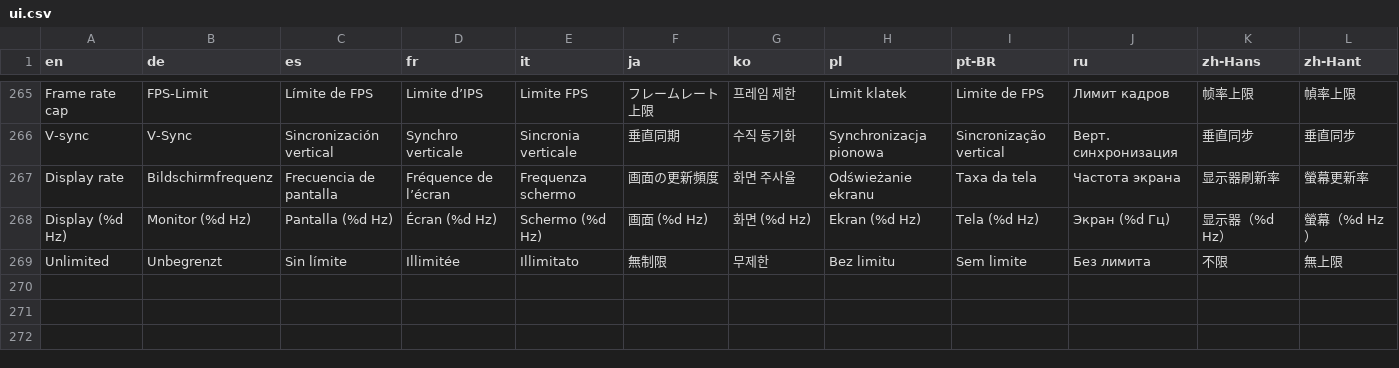
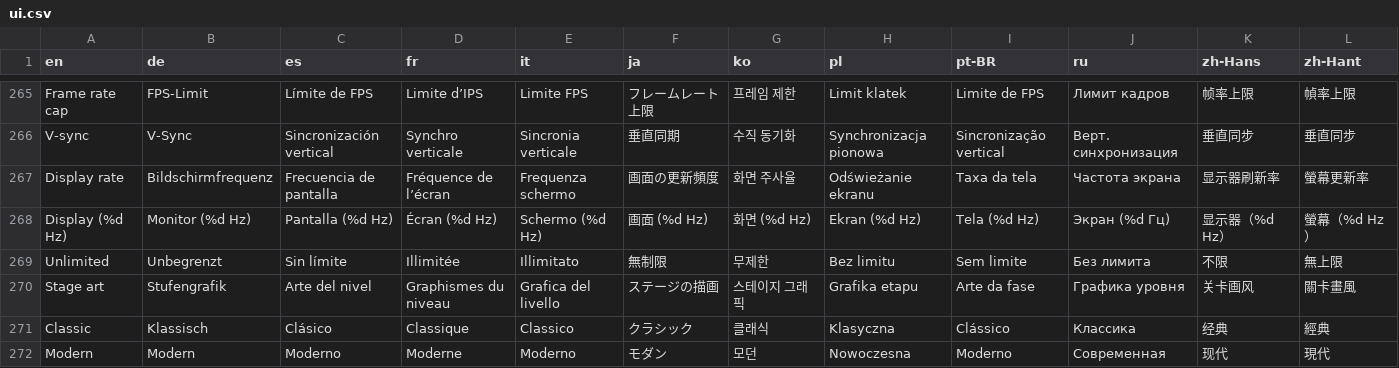
Before and after one commit to kalineh/galaxy-defenders, a CSV file: localization/ui.csv, drawn as a sheet; only a part is shown, gaps mark what is left out.

Commit message:
Add reversible Stage 8 metal art prototype.

```diff
--- a/localization/ui.csv
+++ b/localization/ui.csv
@@ -269 +269,4 @@ Display (%d Hz),Monitor (%d Hz),Pantalla (%d Hz),Écran (%d Hz),Schermo (%d Hz),
 Unlimited,Unbegrenzt,Sin límite,Illimitée,Illimitato,無制限,무제한,Bez limitu,Sem limite,Без лимита,不限,無上限
+Stage art,Stufengrafik,Arte del nivel,Graphismes du niveau,Grafica del livello,ステージの描画,스테이지 그래픽,Grafika etapu,Arte da fase,Графика уровня,关卡画风,關卡畫風
+Classic,Klassisch,Clásico,Classique,Classico,クラシック,클래식,Klasyczna,Clássico,Классика,经典,經典
+Modern,Modern,Moderno,Moderne,Moderno,モダン,모던,Nowoczesna,Moderno,Современная,现代,現代
```
Also changed, not shown: 11 other files.
